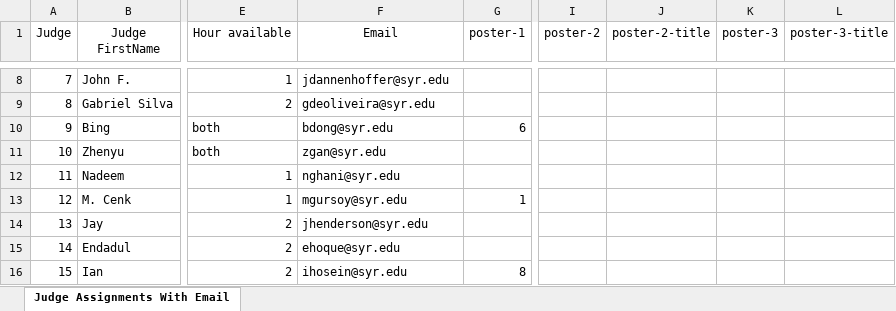
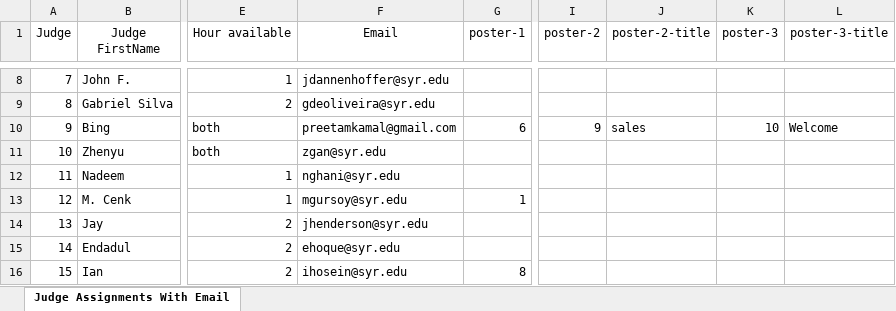
Before and after one commit to GvsSriRam/ECS-Graduate-Challenge, an Excel workbook: part_1/output/assignments_extended_judges_with_email copy.xlsx, sheet Judge Assignments With Email, drawn as a sheet; only a part is shown, gaps mark what is left out; values as stored, in another font and other column widths than the file's, no borders; the diff names each change by its address in the sheet, - before the commit and + after, or states it on an @@ line.

```diff
--- a/part_1/output/assignments_extended_judges_with_email copy.xlsx (sheet Judge Assignments With Email)
+++ b/part_1/output/assignments_extended_judges_with_email copy.xlsx (sheet Judge Assignments With Email)
-F10 (Email): bdong@syr.edu
+F10 (Email): preetamkamal@gmail.com
-I10 (poster-2): (empty)
+I10 (poster-2): 9
-J10 (poster-2-title): (empty)
+J10 (poster-2-title): sales
-K10 (poster-3): (empty)
+K10 (poster-3): 10
-L10 (poster-3-title): (empty)
+L10 (poster-3-title): Welcome
```
Also changed, not shown: 3 other files.
